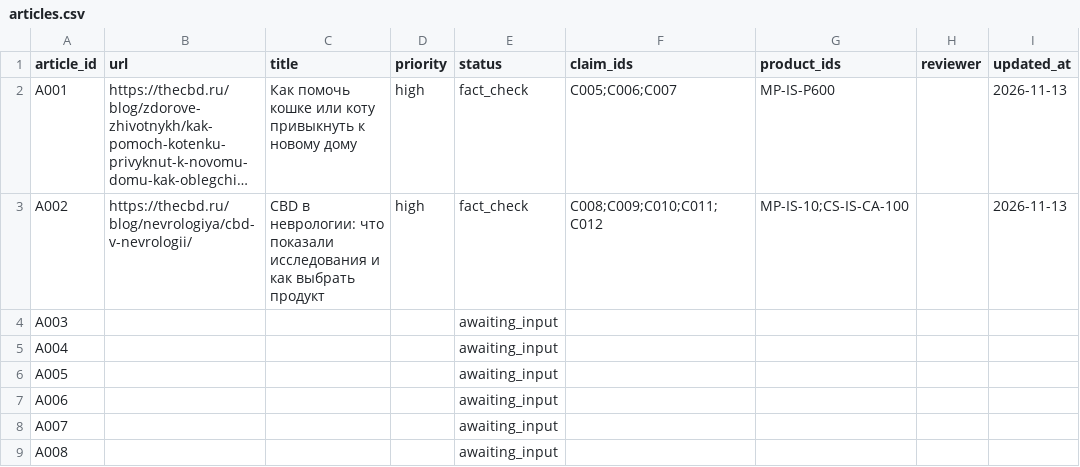
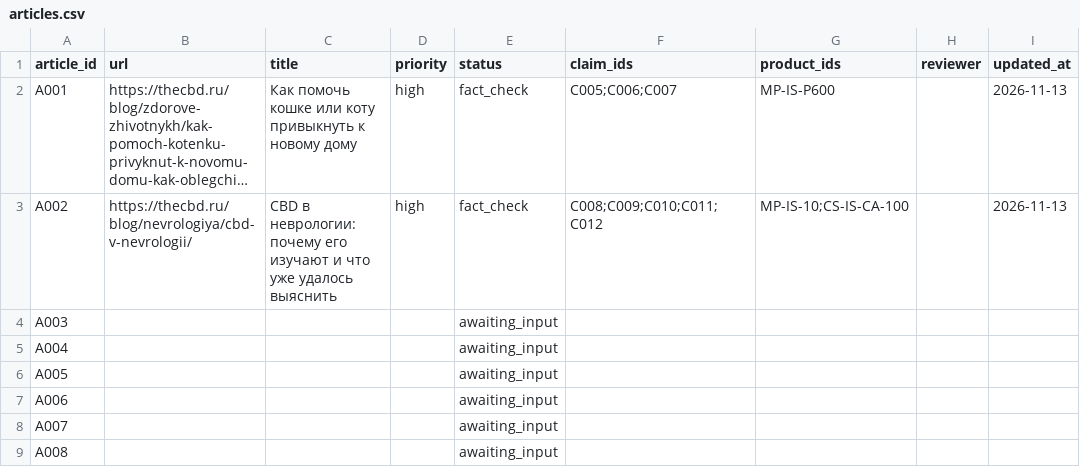
Before and after one commit to polinaMos01/thecbdru_blog, a CSV file: migration/articles.csv, drawn as a sheet; only a part is shown; long unchanged cells end in …; the diff names each change by its address in the sheet, - before the commit and + after, or states it on an @@ line.

```diff
--- a/migration/articles.csv
+++ b/migration/articles.csv
-C3 (title): …в неврологии: что показали исследования и как выбрать продукт
+C3 (title): …в неврологии: почему его изучают и что уже удалось выяснить
```
Also changed, not shown: research/search-log.csv, sources/catalog.csv, 5 other files.
